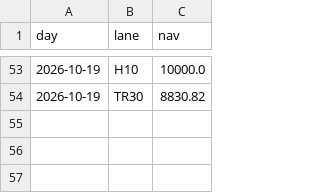
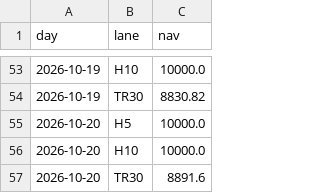
Before and after one commit to alwahedi-netizen/spx-0DTE-v1, a CSV file: data/labs/cryptolab_nav.csv, drawn as a sheet; only a part is shown, gaps mark what is left out; the diff names each change by its address in the sheet, - before the commit and + after, or states it on an @@ line.

```diff
--- a/data/labs/cryptolab_nav.csv
+++ b/data/labs/cryptolab_nav.csv
+row 55: 2026-10-20 | H5 | 10000.0
+row 56: 2026-10-20 | H10 | 10000.0
+row 57: 2026-10-20 | TR30 | 8891.6
```
Also changed, not shown: data/labs/cryptolab_state.csv, 3 other files.
